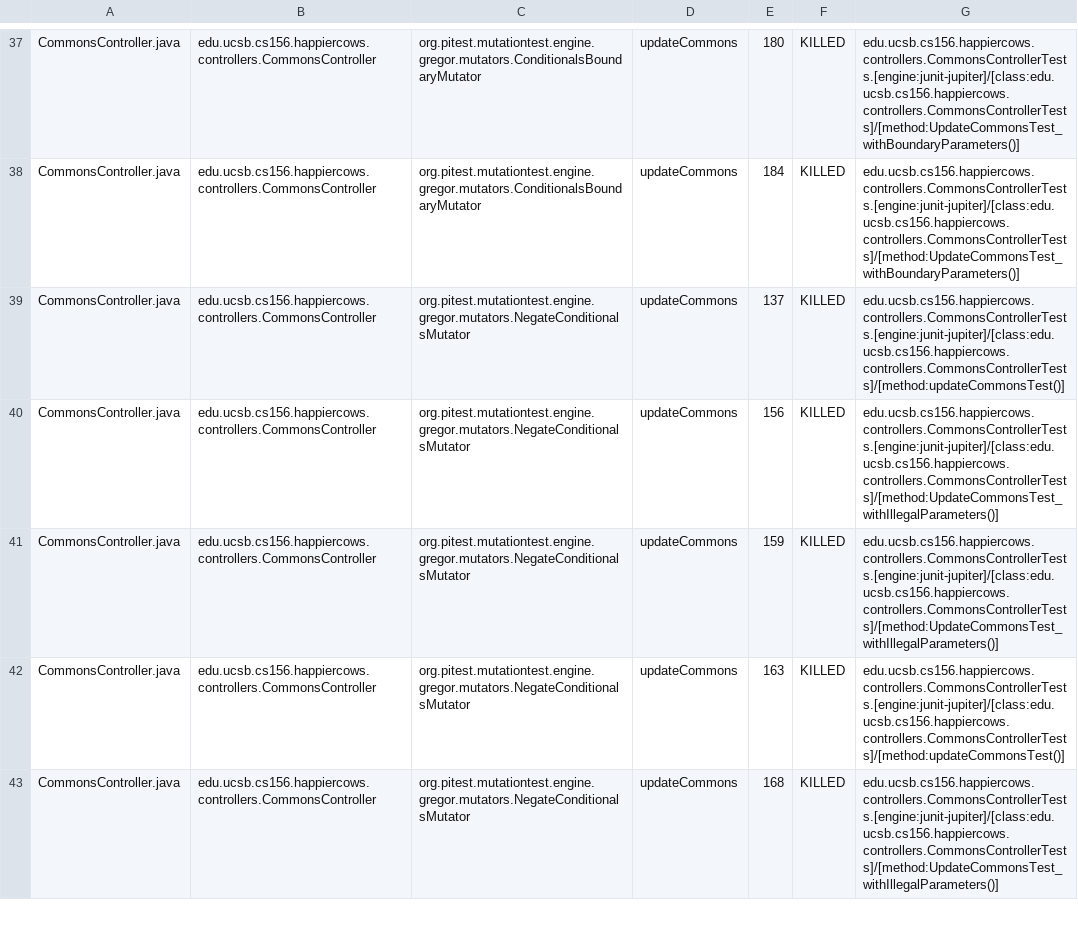
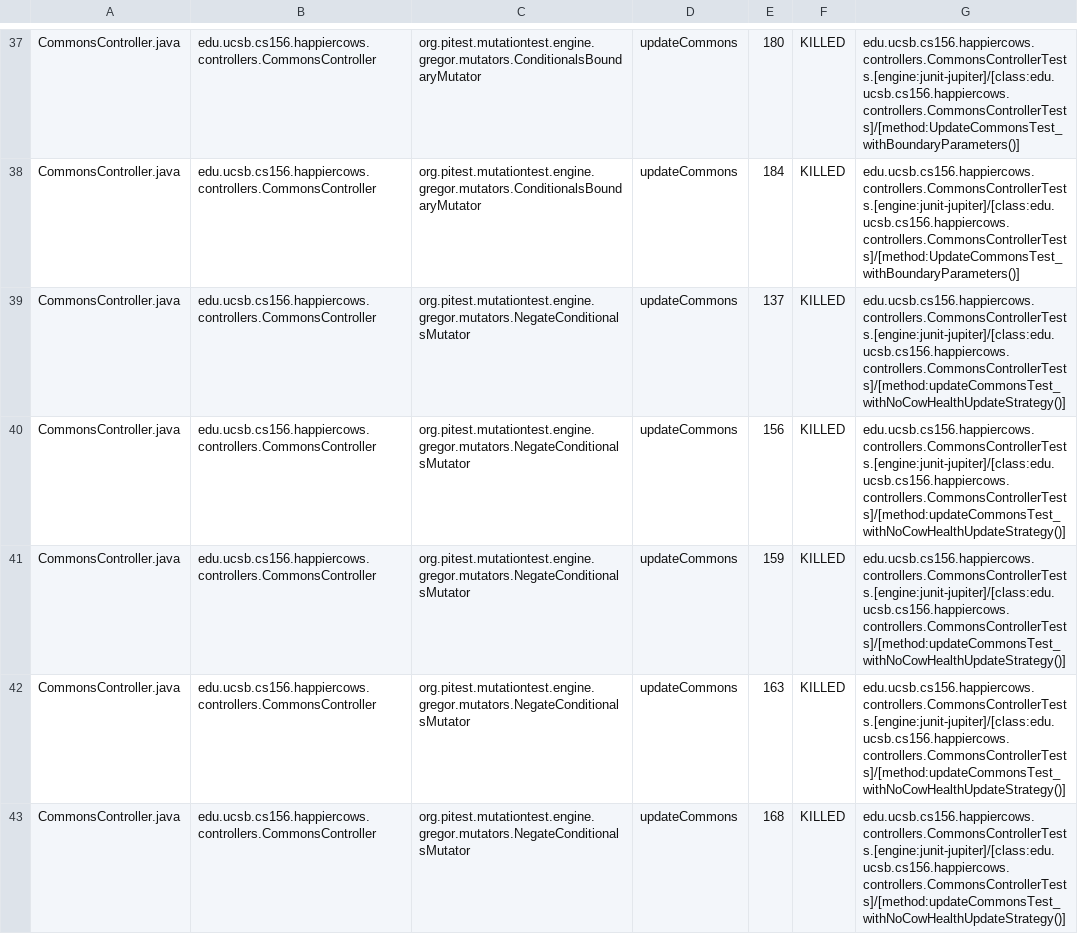
Before and after one commit to ucsb-cs156-f24/proj-happycows-f24-09, a CSV file: prs/55/pitest/mutations.csv, drawn as a sheet; only a part is shown, gaps mark what is left out; the diff covers the shown part only.

Commit message:
Deploying to gh-pages from @ ucsb-cs156-f24/proj-happycows-f24-09@df157011b5f05ab40c3e53059bbfe8183c640468 🚀

```diff
--- a/prs/55/pitest/mutations.csv
+++ b/prs/55/pitest/mutations.csv
@@ -38,6 +38,6 @@ CommonsController.java,edu.ucsb.cs156.happiercows.controllers.CommonsController,
 CommonsController.java,edu.ucsb.cs156.happiercows.controllers.CommonsController,org.pitest.mutationtest.engine.gregor.mutators.ConditionalsBoundaryMutator,updateCommons,184,KILLED,edu.ucsb.cs156.happiercows.controllers.CommonsControllerTests.[engine:junit-jupiter]/[class:edu.ucsb.cs156.happiercows.controllers.CommonsControllerTests]/[method:UpdateCommonsTest_withBoundaryParameters()]
-CommonsController.java,edu.ucsb.cs156.happiercows.controllers.CommonsController,org.pitest.mutationtest.engine.gregor.mutators.NegateConditionalsMutator,updateCommons,137,KILLED,edu.ucsb.cs156.happiercows.controllers.CommonsControllerTests.[engine:junit-jupiter]/[class:edu.ucsb.cs156.happiercows.controllers.CommonsControllerTests]/[method:updateCommonsTest()]
-CommonsController.java,edu.ucsb.cs156.happiercows.controllers.CommonsController,org.pitest.mutationtest.engine.gregor.mutators.NegateConditionalsMutator,updateCommons,156,KILLED,edu.ucsb.cs156.happiercows.controllers.CommonsControllerTests.[engine:junit-jupiter]/[class:edu.ucsb.cs156.happiercows.controllers.CommonsControllerTests]/[method:UpdateCommonsTest_withIllegalParameters()]
-CommonsController.java,edu.ucsb.cs156.happiercows.controllers.CommonsController,org.pitest.mutationtest.engine.gregor.mutators.NegateConditionalsMutator,updateCommons,159,KILLED,edu.ucsb.cs156.happiercows.controllers.CommonsControllerTests.[engine:junit-jupiter]/[class:edu.ucsb.cs156.happiercows.controllers.CommonsControllerTests]/[method:UpdateCommonsTest_withIllegalParameters()]
-CommonsController.java,edu.ucsb.cs156.happiercows.controllers.CommonsController,org.pitest.mutationtest.engine.gregor.mutators.NegateConditionalsMutator,updateCommons,163,KILLED,edu.ucsb.cs156.happiercows.controllers.CommonsControllerTests.[engine:junit-jupiter]/[class:edu.ucsb.cs156.happiercows.controllers.CommonsControllerTests]/[method:updateCommonsTest()]
-CommonsController.java,edu.ucsb.cs156.happiercows.controllers.CommonsController,org.pitest.mutationtest.engine.gregor.mutators.NegateConditionalsMutator,updateCommons,168,KILLED,edu.ucsb.cs156.happiercows.controllers.CommonsControllerTests.[engine:junit-jupiter]/[class:edu.ucsb.cs156.happiercows.controllers.CommonsControllerTests]/[method:UpdateCommonsTest_withIllegalParameters()]
+CommonsController.java,edu.ucsb.cs156.happiercows.controllers.CommonsController,org.pitest.mutationtest.engine.gregor.mutators.NegateConditionalsMutator,updateCommons,137,KILLED,edu.ucsb.cs156.happiercows.controllers.CommonsControllerTests.[engine:junit-jupiter]/[class:edu.ucsb.cs156.happiercows.controllers.CommonsControllerTests]/[method:updateCommonsTest_withNoCowHealthUpdateStrategy()]
+CommonsController.java,edu.ucsb.cs156.happiercows.controllers.CommonsController,org.pitest.mutationtest.engine.gregor.mutators.NegateConditionalsMutator,updateCommons,156,KILLED,edu.ucsb.cs156.happiercows.controllers.CommonsControllerTests.[engine:junit-jupiter]/[class:edu.ucsb.cs156.happiercows.controllers.CommonsControllerTests]/[method:updateCommonsTest_withNoCowHealthUpdateStrategy()]
+CommonsController.java,edu.ucsb.cs156.happiercows.controllers.CommonsController,org.pitest.mutationtest.engine.gregor.mutators.NegateConditionalsMutator,updateCommons,159,KILLED,edu.ucsb.cs156.happiercows.controllers.CommonsControllerTests.[engine:junit-jupiter]/[class:edu.ucsb.cs156.happiercows.controllers.CommonsControllerTests]/[method:updateCommonsTest_withNoCowHealthUpdateStrategy()]
+CommonsController.java,edu.ucsb.cs156.happiercows.controllers.CommonsController,org.pitest.mutationtest.engine.gregor.mutators.NegateConditionalsMutator,updateCommons,163,KILLED,edu.ucsb.cs156.happiercows.controllers.CommonsControllerTests.[engine:junit-jupiter]/[class:edu.ucsb.cs156.happiercows.controllers.CommonsControllerTests]/[method:updateCommonsTest_withNoCowHealthUpdateStrategy()]
+CommonsController.java,edu.ucsb.cs156.happiercows.controllers.CommonsController,org.pitest.mutationtest.engine.gregor.mutators.NegateConditionalsMutator,updateCommons,168,KILLED,edu.ucsb.cs156.happiercows.controllers.CommonsControllerTests.[engine:junit-jupiter]/[class:edu.ucsb.cs156.happiercows.controllers.CommonsControllerTests]/[method:updateCommonsTest_withNoCowHealthUpdateStrategy()]
```
Also changed, not shown: 42 edited cells elsewhere in this file, 51 other files.
